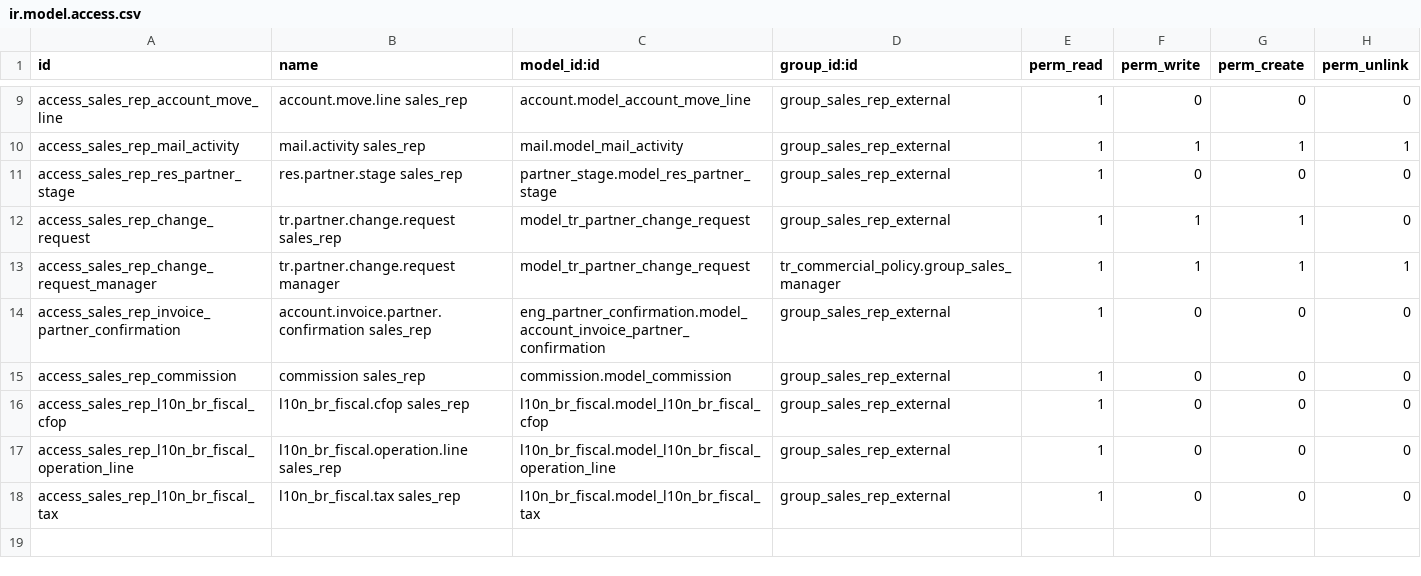
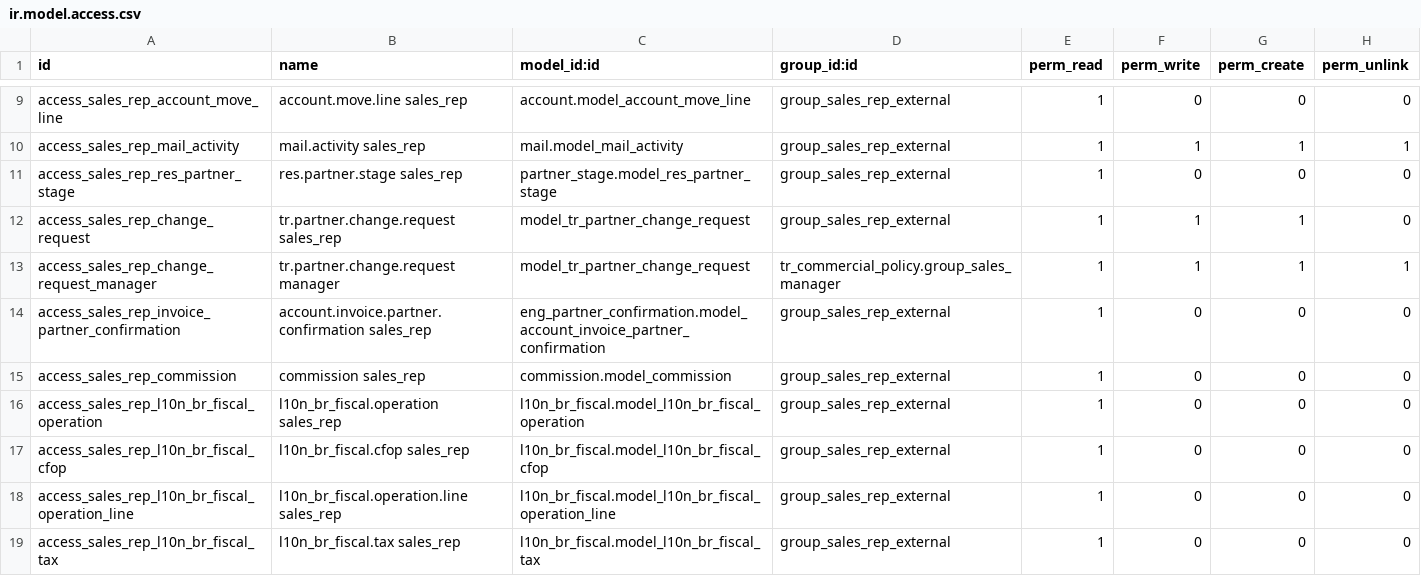
Before and after one commit to felipemotter-bot/tr-modengine, a CSV file: tr_sales_rep_access/security/ir.model.access.csv, drawn as a sheet; only a part is shown, gaps mark what is left out.

Commit message:
[FIX] tr_sales_rep_access: persist fiscal/carrier on rep multi-line orders
Readonly fields in the rep's order_line and header views were stripped
from the save vals by the web client, so new lines added in one Form
session lost fiscal_operation_id and the dependent fiscal_operation_line_id
/ cfop_id / total financeiro. Pair the readonly modifier with
force_save="1" so the values carried by the order_line widget context
(default_fiscal_operation_id, default_partner_id, default_company_id)
survive the save.

Side fixes bundled because they are required for the same rep flow:

- carrier_id (Método de Entrega) readonly+force_save on the header.
- l10n_br_fiscal.operation read ACL for reps (defense in depth so
  reading a line's fiscal_operation_id Many2one does not raise).
- Re-add tax_icms_or_issqn as invisible on the rep's order_line form
  to keep attrs of cfop_id / service_type_id / city_taxation_code_id /
  national_taxation_code_id / cnae_id evaluable when the technical
  notebook is hidden for the rep (avoids KeyError in modifiers).
- Hide policy-aware Recalculate Commissions group (tr_commercial_policy
  replaced the upstream group_recompute_commission, dropping the
  groups= we had set via the sale_commission inheritance).
- Hide copy_note / manual_customer_additional_data /
  manual_fiscal_additional_data so reps only see the Terms field
  in the order header.

Tests: TestRepMultiLineFiscal covers the regression with an admin
baseline plus a rep multi-line Form save asserting every new line
keeps fiscal_operation_id.

```diff
--- a/tr_sales_rep_access/security/ir.model.access.csv
+++ b/tr_sales_rep_access/security/ir.model.access.csv
@@ -15,2 +15,3 @@ access_sales_rep_invoice_partner_confirmation,account.invoice.partner.confirmati
 access_sales_rep_commission,commission sales_rep,commission.model_commission,group_sales_rep_external,1,0,0,0
+access_sales_rep_l10n_br_fiscal_operation,l10n_br_fiscal.operation sales_rep,l10n_br_fiscal.model_l10n_br_fiscal_operation,group_sales_rep_external,1,0,0,0
 access_sales_rep_l10n_br_fiscal_cfop,l10n_br_fiscal.cfop sales_rep,l10n_br_fiscal.model_l10n_br_fiscal_cfop,group_sales_rep_external,1,0,0,0
```
Also changed, not shown: 4 other files.
